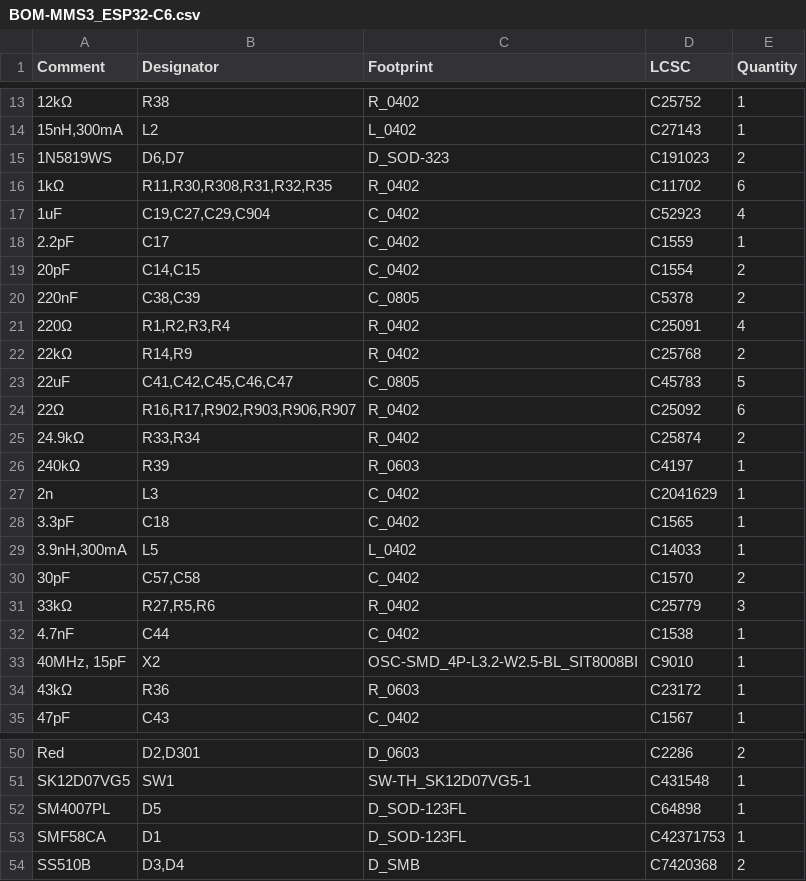
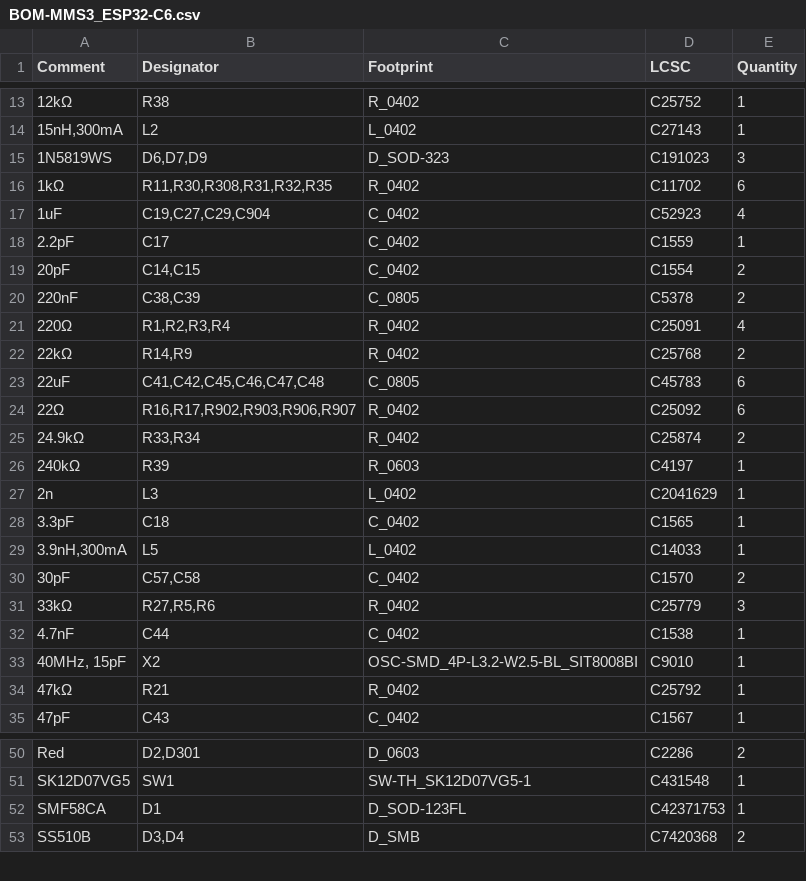
Before and after one commit to I-want-to-make-more-forks-of-same-repo/MMS3_MCU_ESP32-C6, a CSV file: MMS3/jlcpcb/production_files/BOM-MMS3_ESP32-C6.csv, drawn as a sheet; only a part is shown, gaps mark what is left out.

```diff
--- a/MMS3/jlcpcb/production_files/BOM-MMS3_ESP32-C6.csv
+++ b/MMS3/jlcpcb/production_files/BOM-MMS3_ESP32-C6.csv
@@ -14,3 +14,3 @@ Comment,Designator,Footprint,LCSC,Quantity
 "15nH,300mA",L2,L_0402,C27143,1
-1N5819WS,"D6,D7",D_SOD-323,C191023,2
+1N5819WS,"D6,D7,D9",D_SOD-323,C191023,3
 1kΩ,"R11,R30,R308,R31,R32,R35",R_0402,C11702,6
@@ -22,3 +22,3 @@ Comment,Designator,Footprint,LCSC,Quantity
 22kΩ,"R14,R9",R_0402,C25768,2
-22uF,"C41,C42,C45,C46,C47",C_0805,C45783,5
+22uF,"C41,C42,C45,C46,C47,C48",C_0805,C45783,6
 22Ω,"R16,R17,R902,R903,R906,R907",R_0402,C25092,6
@@ -26,3 +26,3 @@ Comment,Designator,Footprint,LCSC,Quantity
 240kΩ,R39,R_0603,C4197,1
-2n,L3,C_0402,C2041629,1
+2n,L3,L_0402,C2041629,1
 3.3pF,C18,C_0402,C1565,1
@@ -33,3 +33,3 @@ Comment,Designator,Footprint,LCSC,Quantity
 "40MHz, 15pF",X2,OSC-SMD_4P-L3.2-W2.5-BL_SIT8008BI,C9010,1
-43kΩ,R36,R_0603,C23172,1
+47kΩ,R21,R_0402,C25792,1
 47pF,C43,C_0402,C1567,1
@@ -51,3 +51,2 @@ Red,"D2,D301",D_0603,C2286,2
 SK12D07VG5,SW1,SW-TH_SK12D07VG5-1,C431548,1
-SM4007PL,D5,D_SOD-123FL,C64898,1
 SMF58CA,D1,D_SOD-123FL,C42371753,1
```
Also changed, not shown: MMS3/jlcpcb/production_files/CPL-MMS3_ESP32-C6.csv, 24 other files.
